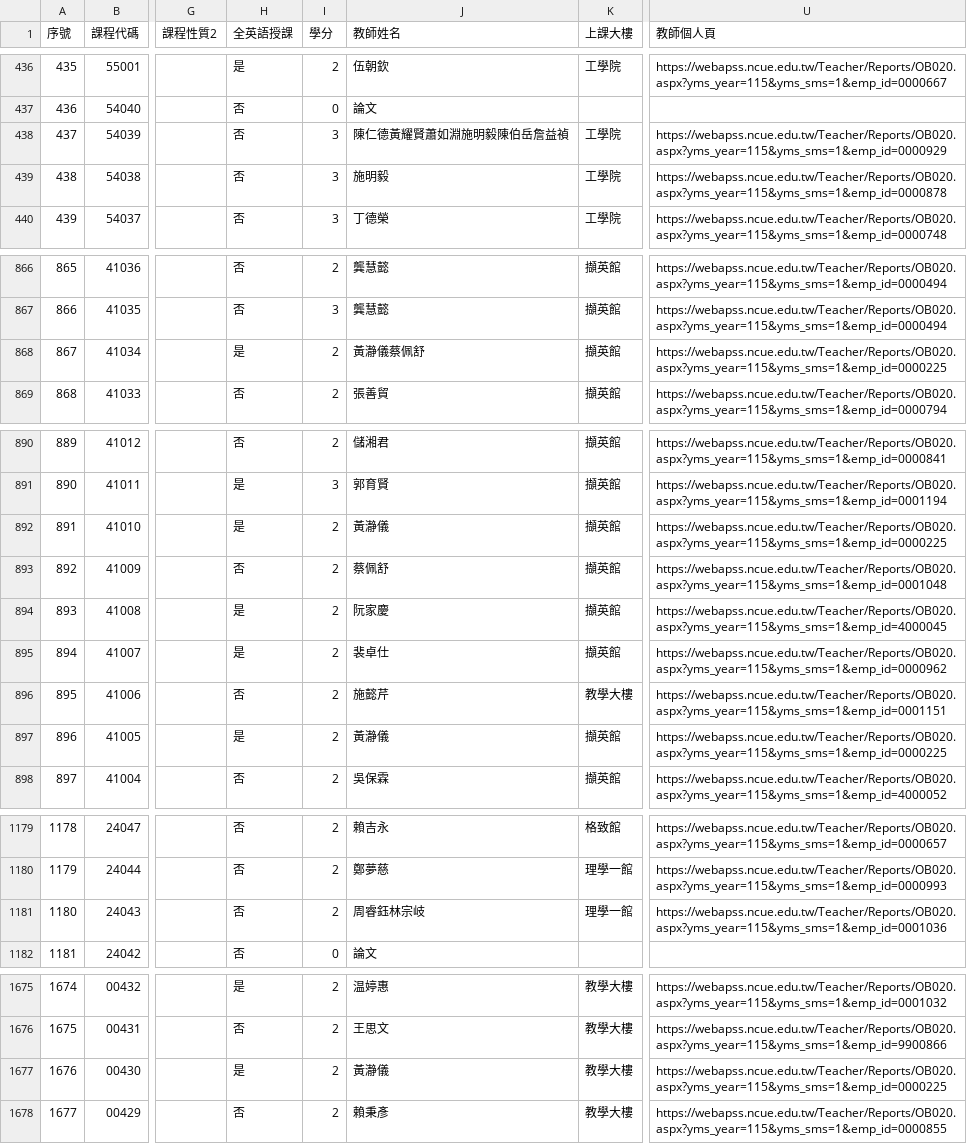
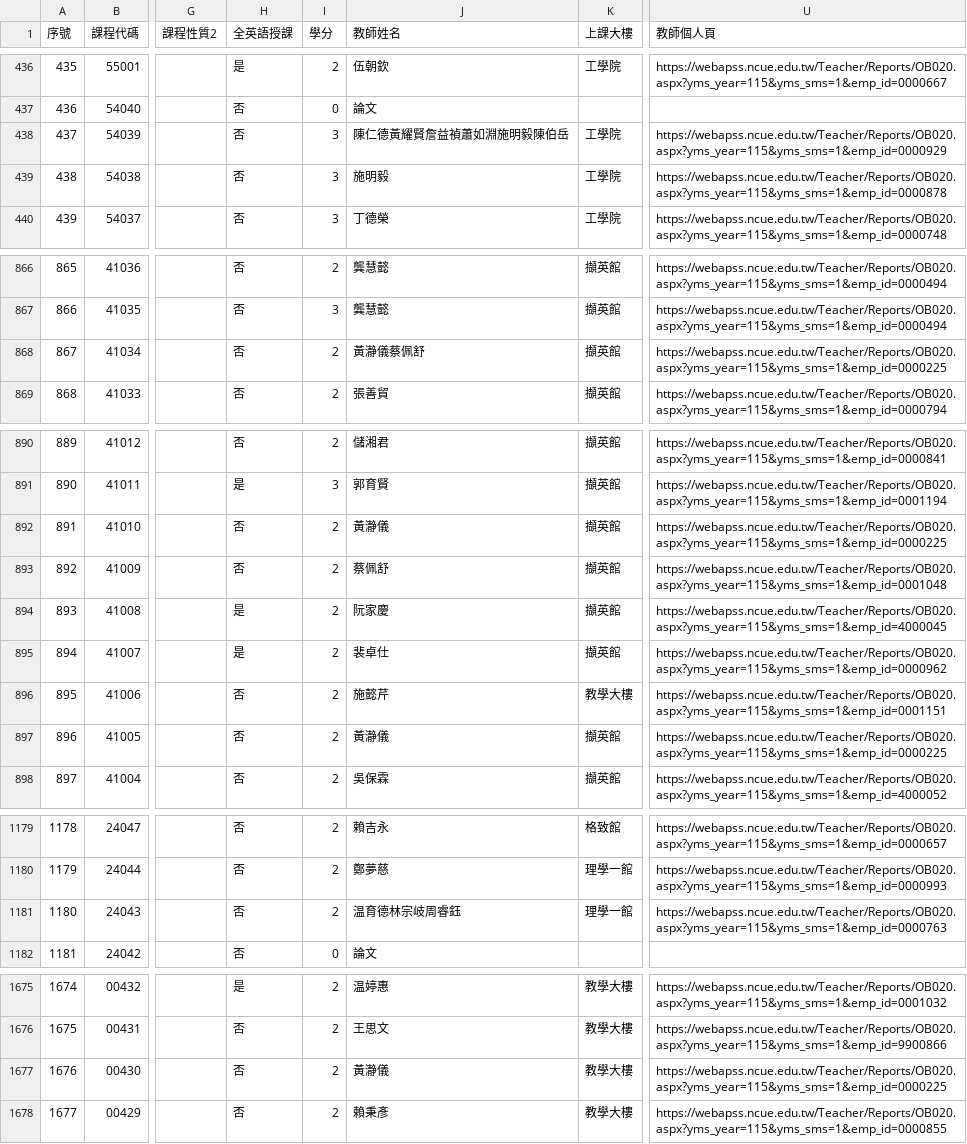
Before and after one commit to arktikos004/Course-Compass, a CSV file: data/raw/courses_115_1.csv, drawn as a sheet; only a part is shown, gaps mark what is left out; the diff covers the shown part only; the diff names each change by its address in the sheet, - before the commit and + after, or states it on an @@ line.

```diff
--- a/data/raw/courses_115_1.csv
+++ b/data/raw/courses_115_1.csv
-J438 (教師姓名): 陳仁德黃耀賢蕭如淵施明毅陳伯岳詹益禎
+J438 (教師姓名): 陳仁德黃耀賢詹益禎蕭如淵施明毅陳伯岳
-H868 (全英語授課): 是
+H868 (全英語授課): 否
-H892 (全英語授課): 是
+H892 (全英語授課): 否
-H897 (全英語授課): 是
+H897 (全英語授課): 否
-J1181 (教師姓名): 周睿鈺林宗岐
+J1181 (教師姓名): 温育德林宗岐周睿鈺
-U1181 (教師個人頁): https://webapss.ncue.edu.tw/Teacher/Reports/OB020.aspx?yms_year=115&yms_sms=1&emp_id=0001036
+U1181 (教師個人頁): https://webapss.ncue.edu.tw/Teacher/Reports/OB020.aspx?yms_year=115&yms_sms=1&emp_id=0000763
-H1677 (全英語授課): 是
+H1677 (全英語授課): 否
```
Also changed, not shown: 2 edited cells elsewhere in this file, 1 other file.
